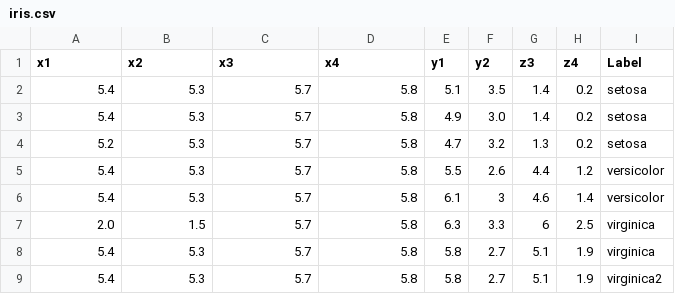
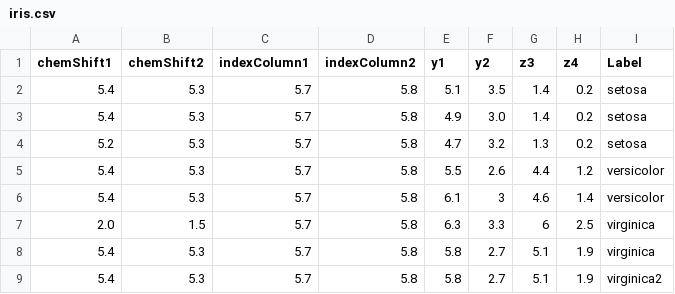
Before and after one commit to NMReDATAInitiative/J-graph, a CSV file: html/iris.csv, drawn as a sheet.

```diff
--- a/html/iris.csv
+++ b/html/iris.csv
@@ -1,2 +1,2 @@
-x1,x2,x3,x4,y1,y2,z3,z4,Label
+chemShift1,chemShift2,indexColumn1,indexColumn2,y1,y2,z3,z4,Label
 5.4,5.3,5.7,5.8,5.1,3.5,1.4,0.2,setosa
```
Also changed, not shown: 2 other files.
